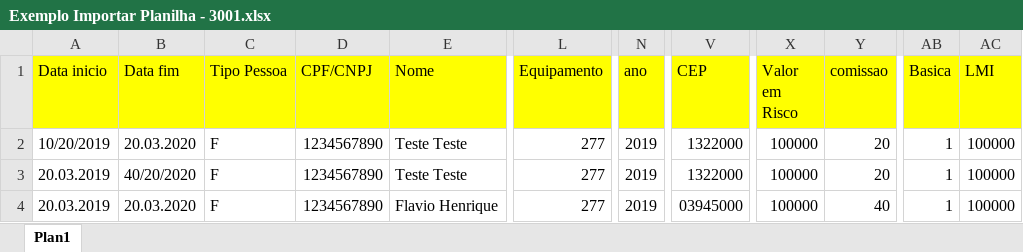
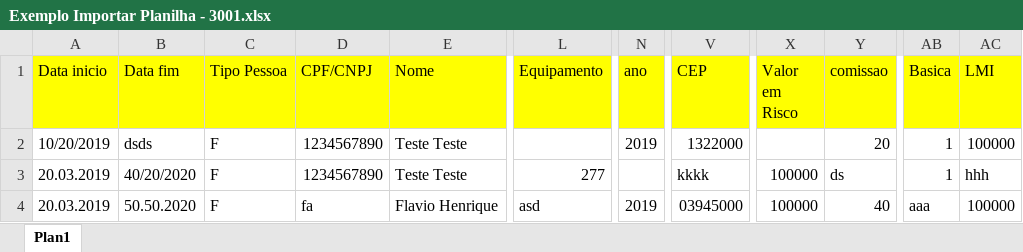
Before and after one commit to flaviohen/EpoCalculo, an Excel workbook: Epo.Calculo.Web/Excel/Exemplo Importar Planilha - 3001.xlsx, sheet Plan1, drawn as a sheet; only a part is shown, gaps mark what is left out; values as stored, in another font and other column widths than the file's, no borders; the diff names each change by its address in the sheet, - before the commit and + after, or states it on an @@ line.

```diff
--- a/Epo.Calculo.Web/Excel/Exemplo Importar Planilha - 3001.xlsx (sheet Plan1)
+++ b/Epo.Calculo.Web/Excel/Exemplo Importar Planilha - 3001.xlsx (sheet Plan1)
-B2 (Data fim): 20.03.2020
+B2 (Data fim): dsds
-L2 (Equipamento): 277
+L2 (Equipamento): (empty)
-X2 (Valor em Risco): 100000
+X2 (Valor em Risco): (empty)
-N3 (ano): 2019
+N3 (ano): (empty)
-V3 (CEP): 1322000
+V3 (CEP): kkkk
-Y3 (comissao): 20
+Y3 (comissao): ds
-AC3 (LMI): 100000
+AC3 (LMI): hhh
-B4 (Data fim): 20.03.2020
+B4 (Data fim): 50.50.2020
-D4 (CPF/CNPJ): 1234567890
+D4 (CPF/CNPJ): fa
-L4 (Equipamento): 277
+L4 (Equipamento): asd
-AB4 (Basica): 1
+AB4 (Basica): aaa
```
Also changed, not shown: 12 other files.
